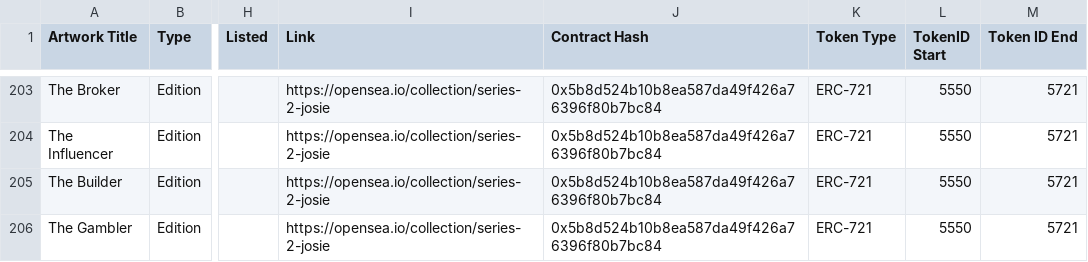
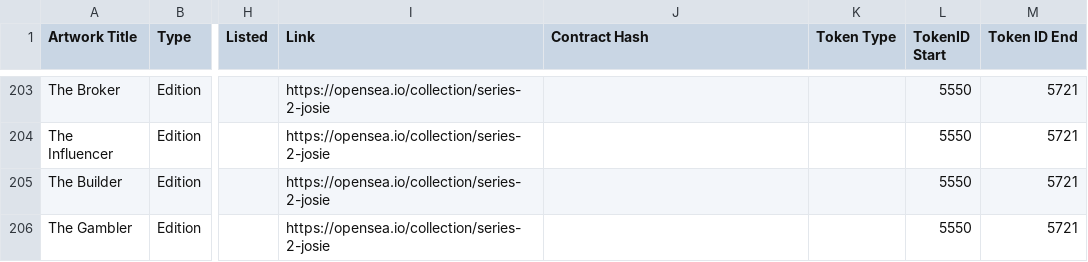
Before and after one commit to bryanbrinkman/brinkman-nft-catalog, a CSV file: catalog.csv (was Brinkman NFT Catalog - Sheet1 (17).csv), drawn as a sheet; only a part is shown, gaps mark what is left out; the diff covers the shown part only; the diff names each change by its address in the sheet, - before the commit and + after, or states it on an @@ line.

```diff
--- a/Brinkman NFT Catalog - Sheet1 (17).csv
+++ b/catalog.csv
-J203:J206 (Contract Hash): 0x5b8d524b10b8ea587da49f426a76396f80b7bc84
+J203:J206 (Contract Hash): (empty)
-K203:K206 (Token Type): ERC-721
+K203:K206 (Token Type): (empty)
```
Also changed, not shown: 8 added rows and 20 edited cells elsewhere in this file, 14 other files.
